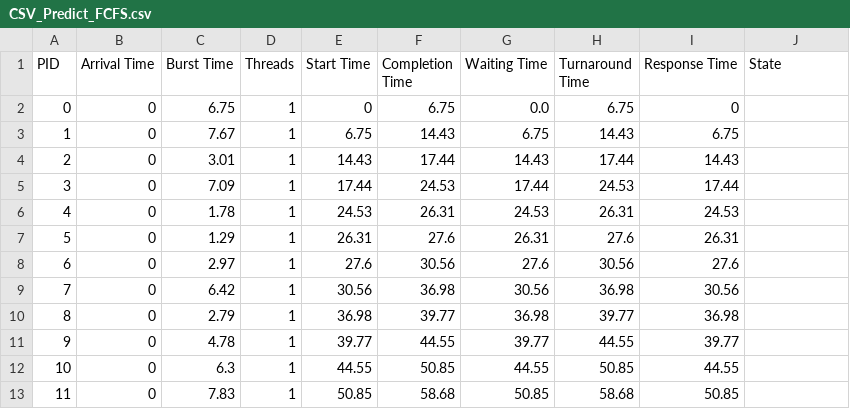
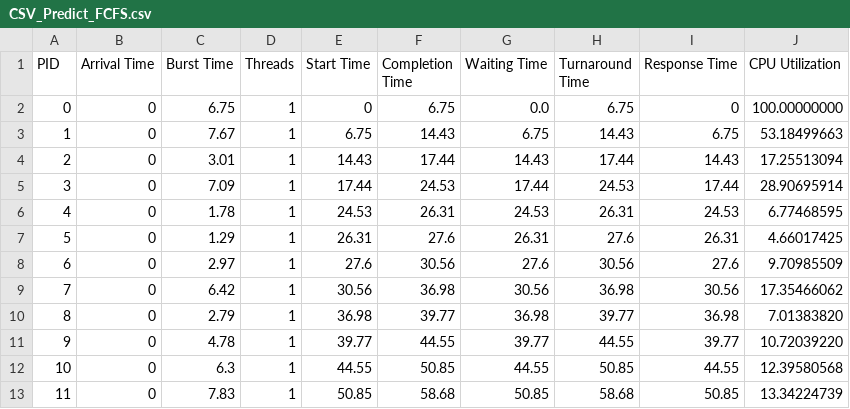
Before and after one commit to v4ri5/Non-Preemptive-OS-Scheduler-NPOS-, a CSV file: CSV_Predict_FCFS.csv, drawn as a sheet.

```diff
--- a/CSV_Predict_FCFS.csv
+++ b/CSV_Predict_FCFS.csv
@@ -1,13 +1,13 @@
-PID,Arrival Time,Burst Time,Threads,Start Time,Completion Time,Waiting Time,Turnaround Time,Response Time,State
-0,0,6.75,1,0,6.75,0.0,6.75,0
-1,0,7.67,1,6.75,14.43,6.75,14.43,6.75
-2,0,3.01,1,14.43,17.44,14.43,17.44,14.43
-3,0,7.09,1,17.44,24.53,17.44,24.53,17.44
-4,0,1.78,1,24.53,26.31,24.53,26.31,24.53
-5,0,1.29,1,26.31,27.6,26.31,27.6,26.31
-6,0,2.97,1,27.6,30.56,27.6,30.56,27.6
-7,0,6.42,1,30.56,36.98,30.56,36.98,30.56
-8,0,2.79,1,36.98,39.77,36.98,39.77,36.98
-9,0,4.78,1,39.77,44.55,39.77,44.55,39.77
-10,0,6.3,1,44.55,50.85,44.55,50.85,44.55
-11,0,7.83,1,50.85,58.68,50.85,58.68,50.85
+PID,Arrival Time,Burst Time,Threads,Start Time,Completion Time,Waiting Time,Turnaround Time,Response Time,CPU Utilization
+0,0,6.75,1,0,6.75,0.0,6.75,0,100.00000000
+1,0,7.67,1,6.75,14.43,6.75,14.43,6.75,53.18499663
+2,0,3.01,1,14.43,17.44,14.43,17.44,14.43,17.25513094
+3,0,7.09,1,17.44,24.53,17.44,24.53,17.44,28.90695914
+4,0,1.78,1,24.53,26.31,24.53,26.31,24.53,6.77468595
+5,0,1.29,1,26.31,27.6,26.31,27.6,26.31,4.66017425
+6,0,2.97,1,27.6,30.56,27.6,30.56,27.6,9.70985509
+7,0,6.42,1,30.56,36.98,30.56,36.98,30.56,17.35466062
+8,0,2.79,1,36.98,39.77,36.98,39.77,36.98,7.01383820
+9,0,4.78,1,39.77,44.55,39.77,44.55,39.77,10.72039220
+10,0,6.3,1,44.55,50.85,44.55,50.85,44.55,12.39580568
+11,0,7.83,1,50.85,58.68,50.85,58.68,50.85,13.34224739
```
Also changed, not shown: CSV_Predict_Priority.csv, CSV_Predict_RR.csv, 14 other files.
